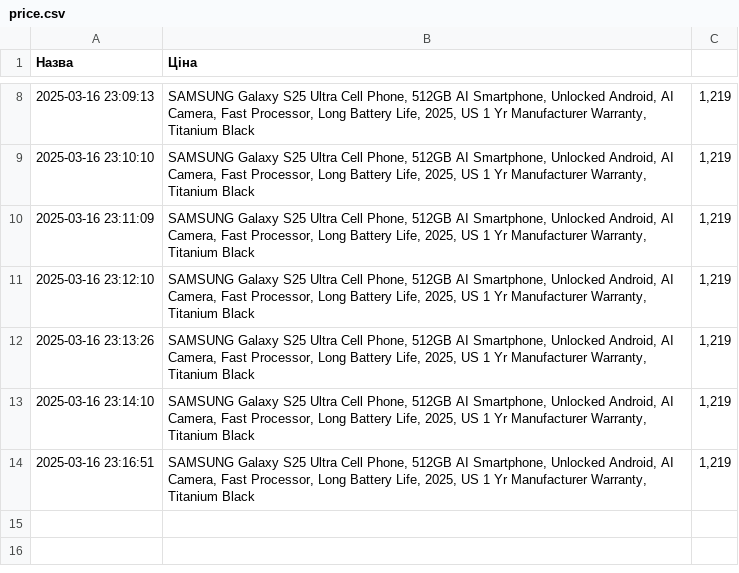
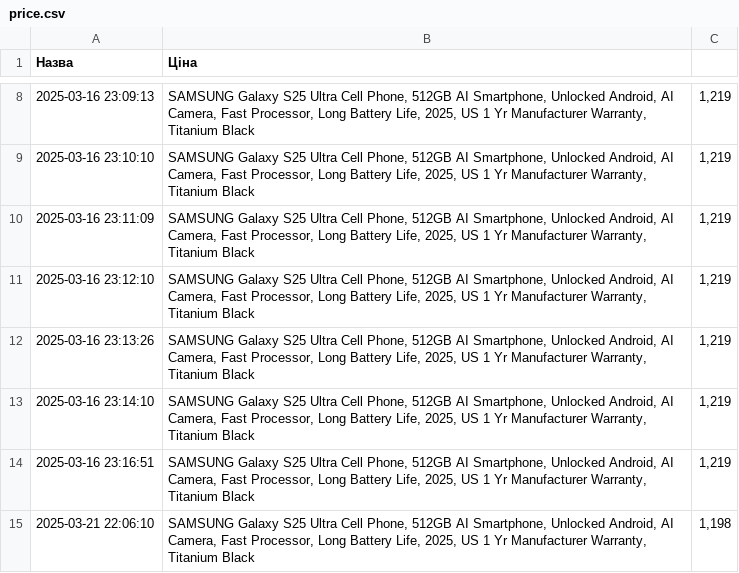
Before and after one commit to Ihor3000/-Price-Checker-, a CSV file: price.csv, drawn as a sheet; only a part is shown, gaps mark what is left out.

Commit message:
Збережено зміни у price.csv

```diff
--- a/price.csv
+++ b/price.csv
@@ -14 +14,2 @@
 2025-03-16 23:16:51,"SAMSUNG Galaxy S25 Ultra Cell Phone, 512GB AI Smartphone, Unlocked Android, AI Camera, Fast Processor, Long Battery Life, 2025, US 1 Yr Manufacturer Warranty, Titanium Black","1,219"
+2025-03-21 22:06:10,"SAMSUNG Galaxy S25 Ultra Cell Phone, 512GB AI Smartphone, Unlocked Android, AI Camera, Fast Processor, Long Battery Life, 2025, US 1 Yr Manufacturer Warranty, Titanium Black","1,198"
```
